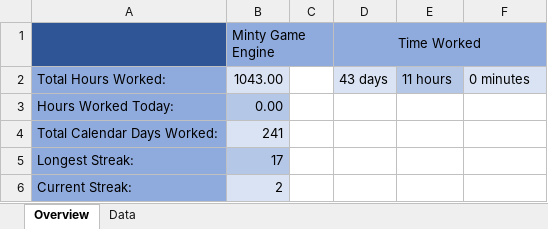
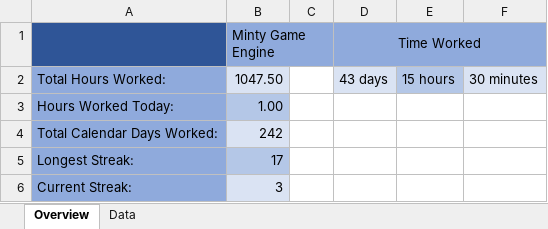
Before and after one commit to mtalyat/Minty-Engine, an Excel workbook: Management/Minty-Engine_Working_Hours.xlsx, sheet Overview, drawn as a sheet; values as stored, in another font and other column widths than the file's, no borders; the diff names each change by its address in the sheet, - before the commit and + after, or states it on an @@ line.

```diff
--- a/Management/Minty-Engine_Working_Hours.xlsx (sheet Overview)
+++ b/Management/Minty-Engine_Working_Hours.xlsx (sheet Overview)
-B2 (Minty Game Engine): 1043.00
+B2 (Minty Game Engine): 1047.50
-E2: 11 hours
+E2: 15 hours
-F2: 0 minutes
+F2: 30 minutes
-B3 (Minty Game Engine): 0.00
+B3 (Minty Game Engine): 1.00
-B4 (Minty Game Engine): 241
+B4 (Minty Game Engine): 242
-B6 (Minty Game Engine): 2
+B6 (Minty Game Engine): 3
```
Also changed, not shown: sheet Data, hidden cells, 25 other files.
